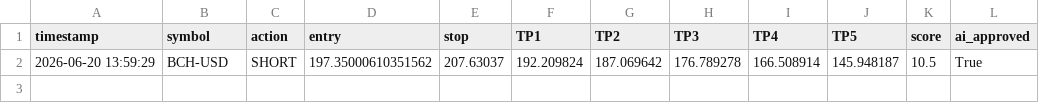
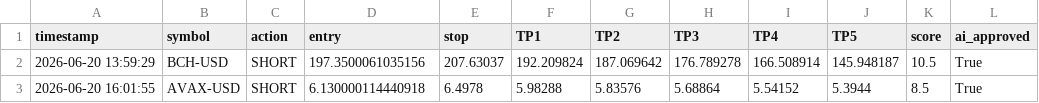
Before and after one commit to mrakbar8175-blip/Crypto-signal-bot, a CSV file: crypto_trade_log.csv, drawn as a sheet.

```diff
--- a/crypto_trade_log.csv
+++ b/crypto_trade_log.csv
@@ -1,2 +1,3 @@
 timestamp,symbol,action,entry,stop,TP1,TP2,TP3,TP4,TP5,score,ai_approved
-2026-06-20 13:59:29,BCH-USD,SHORT,197.35000610351562,207.63037,192.209824,187.069642,176.789278,166.508914,145.948187,10.5,True
+2026-06-20 13:59:29,BCH-USD,SHORT,197.3500061035156,207.63037,192.209824,187.069642,176.789278,166.508914,145.948187,10.5,True
+2026-06-20 16:01:55,AVAX-USD,SHORT,6.130000114440918,6.4978,5.98288,5.83576,5.68864,5.54152,5.3944,8.5,True
```
Also changed, not shown: crypto_open_trades.csv, 1 other file.
